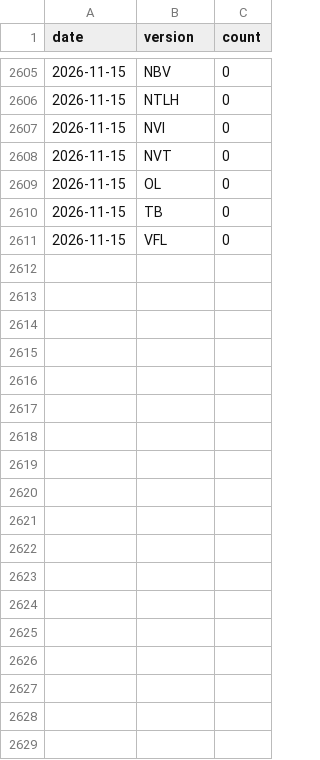
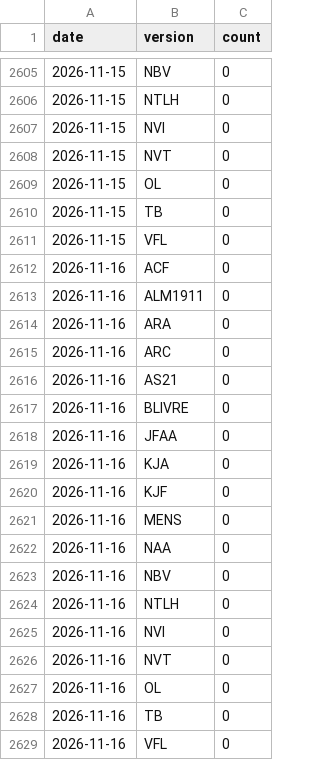
Before and after one commit to recifra/biblias, a CSV file: data/stats/downloads.csv, drawn as a sheet; only a part is shown, gaps mark what is left out; the diff names each change by its address in the sheet, - before the commit and + after, or states it on an @@ line.

```diff
--- a/data/stats/downloads.csv
+++ b/data/stats/downloads.csv
+row 2612: 2026-11-16 | ACF | 0
+row 2613: 2026-11-16 | ALM1911 | 0
+row 2614: 2026-11-16 | ARA | 0
+row 2615: 2026-11-16 | ARC | 0
+row 2616: 2026-11-16 | AS21 | 0
+row 2617: 2026-11-16 | BLIVRE | 0
+row 2618: 2026-11-16 | JFAA | 0
+row 2619: 2026-11-16 | KJA | 0
+row 2620: 2026-11-16 | KJF | 0
+row 2621: 2026-11-16 | MENS | 0
+row 2622: 2026-11-16 | NAA | 0
+row 2623: 2026-11-16 | NBV | 0
+row 2624: 2026-11-16 | NTLH | 0
+row 2625: 2026-11-16 | NVI | 0
+row 2626: 2026-11-16 | NVT | 0
+row 2627: 2026-11-16 | OL | 0
+row 2628: 2026-11-16 | TB | 0
+row 2629: 2026-11-16 | VFL | 0
```
Also changed, not shown: 1 other file.
